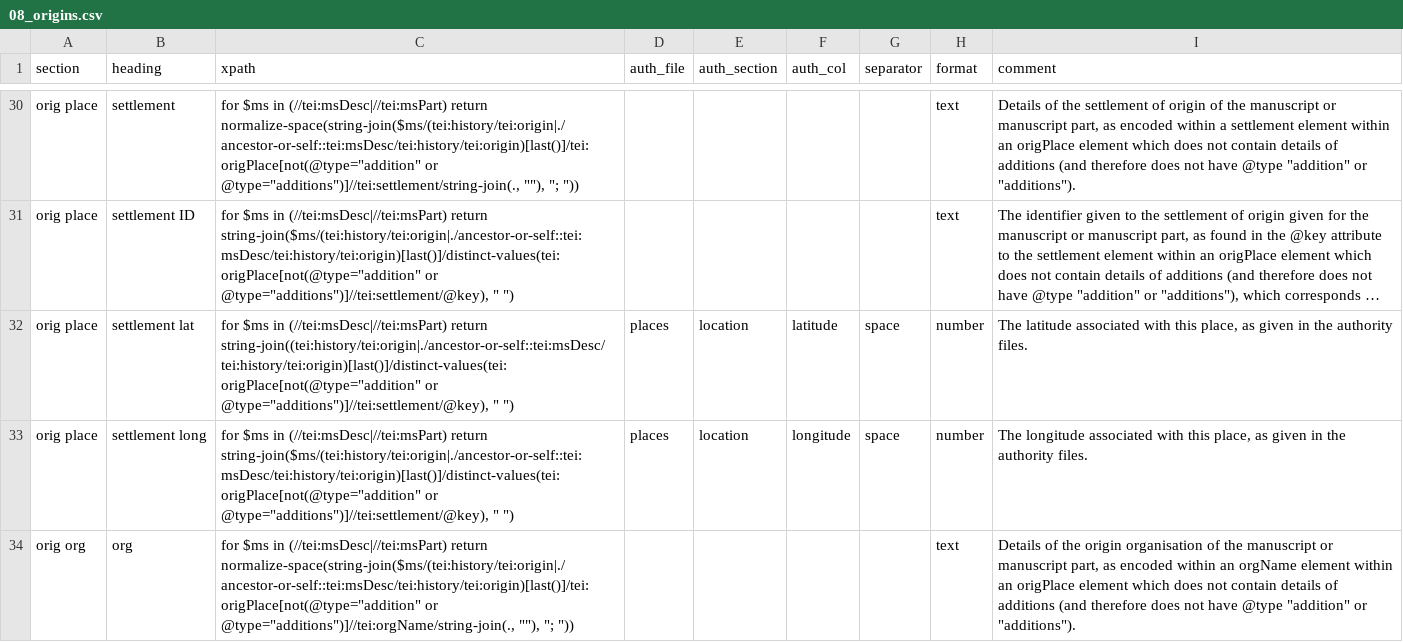
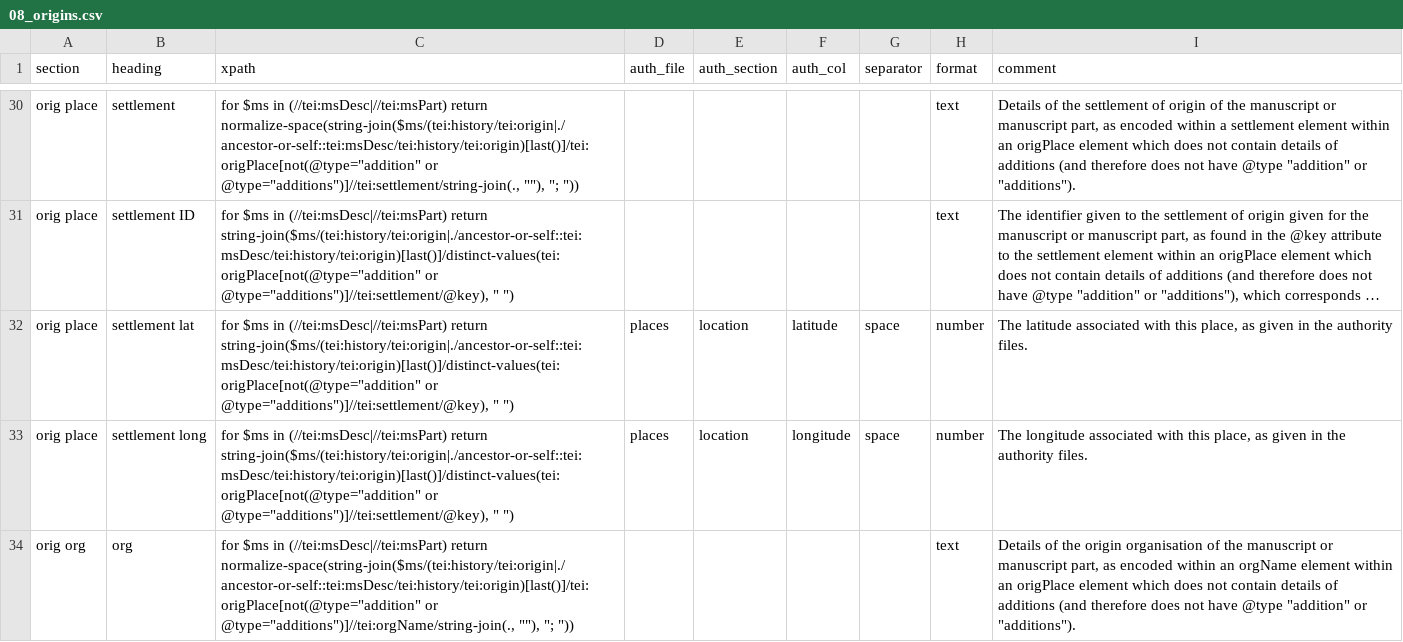
Before and after one commit to dowsmiller-test-env/enabling-digital-research, a CSV file: tabular_data/config/collection/08_origins.csv, drawn as a sheet; only a part is shown, gaps mark what is left out; long unchanged cells end in …; the diff names each change by its address in the sheet, - before the commit and + after, or states it on an @@ line.

Commit message:
Update 08_origins.csv
Bug fix

```diff
--- a/tabular_data/config/collection/08_origins.csv
+++ b/tabular_data/config/collection/08_origins.csv
-C32 (xpath): …(//tei:msDesc|//tei:msPart) return string-join((tei:history/tei:origin|./ancestor-or-self::tei:msDesc/tei:history/tei:origin)[last()]/distinct-values(tei:origPlace[not(@type="addition" or @type="additions")]//tei:settlement/@key),…
+C32 (xpath): …(//tei:msDesc|//tei:msPart) return string-join($ms/(tei:history/tei:origin|./ancestor-or-self::tei:msDesc/tei:history/tei:origin)[last()]/distinct-values(tei:origPlace[not(@type="addition" or @type="additions")]//tei:settlement/@key),…
```
